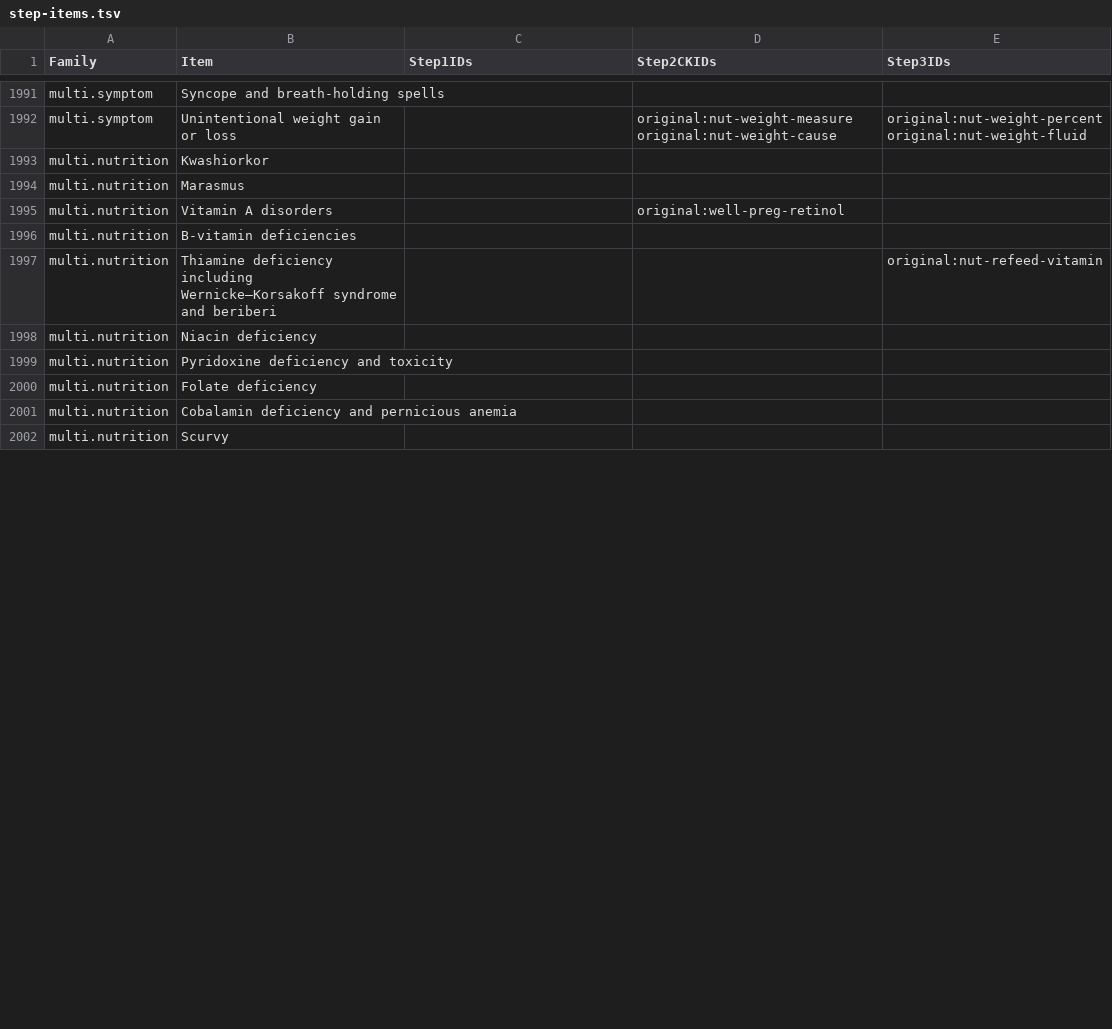
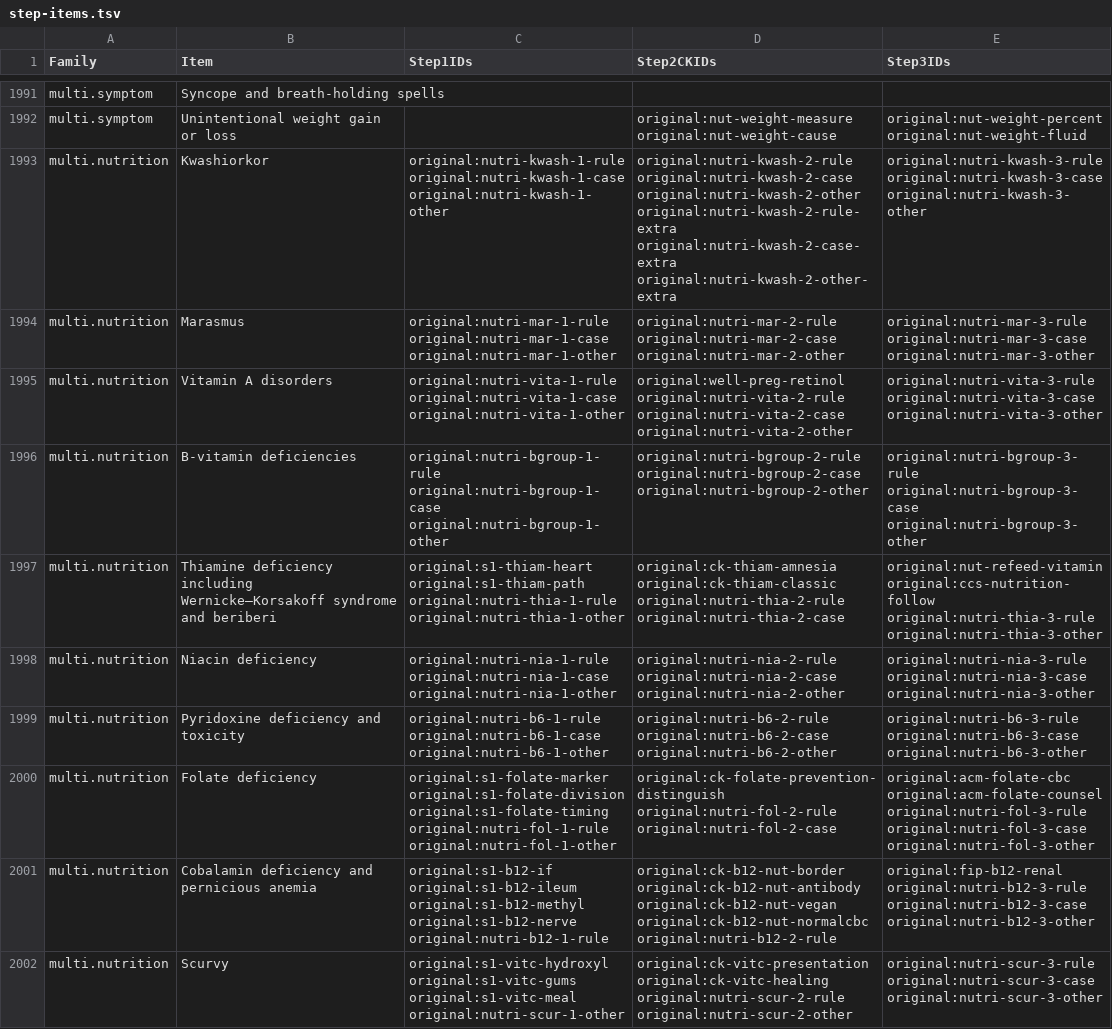
Before and after one commit to bionicles/anki, a TSV file: decks/mcat-usmle/step-items.tsv, drawn as a sheet; only a part is shown, gaps mark what is left out; the diff covers the shown part only.

Commit message:
Add clinical nutrition practice sequences for every USMLE Step

```diff
--- a/decks/mcat-usmle/step-items.tsv
+++ b/decks/mcat-usmle/step-items.tsv
@@ -1992,11 +1992,11 @@ multi.symptom	Syncope and breath-holding spells
 multi.symptom	Unintentional weight gain or loss		original:nut-weight-measure original:nut-weight-cause	original:nut-weight-percent original:nut-weight-fluid
-multi.nutrition	Kwashiorkor			
-multi.nutrition	Marasmus			
-multi.nutrition	Vitamin A disorders		original:well-preg-retinol	
-multi.nutrition	B-vitamin deficiencies			
-multi.nutrition	Thiamine deficiency including Wernicke–Korsakoff syndrome and beriberi			original:nut-refeed-vitamin
-multi.nutrition	Niacin deficiency			
-multi.nutrition	Pyridoxine deficiency and toxicity			
-multi.nutrition	Folate deficiency			
-multi.nutrition	Cobalamin deficiency and pernicious anemia			
-multi.nutrition	Scurvy			
+multi.nutrition	Kwashiorkor	original:nutri-kwash-1-rule original:nutri-kwash-1-case original:nutri-kwash-1-other	original:nutri-kwash-2-rule original:nutri-kwash-2-case original:nutri-kwash-2-other original:nutri-kwash-2-rule-extra original:nutri-kwash-2-case-extra original:nutri-kwash-2-other-extra	original:nutri-kwash-3-rule original:nutri-kwash-3-case original:nutri-kwash-3-other
+multi.nutrition	Marasmus	original:nutri-mar-1-rule original:nutri-mar-1-case original:nutri-mar-1-other	original:nutri-mar-2-rule original:nutri-mar-2-case original:nutri-mar-2-other	original:nutri-mar-3-rule original:nutri-mar-3-case original:nutri-mar-3-other
+multi.nutrition	Vitamin A disorders	original:nutri-vita-1-rule original:nutri-vita-1-case original:nutri-vita-1-other	original:well-preg-retinol original:nutri-vita-2-rule original:nutri-vita-2-case original:nutri-vita-2-other	original:nutri-vita-3-rule original:nutri-vita-3-case original:nutri-vita-3-other
+multi.nutrition	B-vitamin deficiencies	original:nutri-bgroup-1-rule original:nutri-bgroup-1-case original:nutri-bgroup-1-other	original:nutri-bgroup-2-rule original:nutri-bgroup-2-case original:nutri-bgroup-2-other	original:nutri-bgroup-3-rule original:nutri-bgroup-3-case original:nutri-bgroup-3-other
+multi.nutrition	Thiamine deficiency including Wernicke–Korsakoff syndrome and beriberi	original:s1-thiam-heart original:s1-thiam-path original:nutri-thia-1-rule original:nutri-thia-1-other	original:ck-thiam-amnesia original:ck-thiam-classic original:nutri-thia-2-rule original:nutri-thia-2-case	original:nut-refeed-vitamin original:ccs-nutrition-follow original:nutri-thia-3-rule original:nutri-thia-3-other
+multi.nutrition	Niacin deficiency	original:nutri-nia-1-rule original:nutri-nia-1-case original:nutri-nia-1-other	original:nutri-nia-2-rule original:nutri-nia-2-case original:nutri-nia-2-other	original:nutri-nia-3-rule original:nutri-nia-3-case original:nutri-nia-3-other
+multi.nutrition	Pyridoxine deficiency and toxicity	original:nutri-b6-1-rule original:nutri-b6-1-case original:nutri-b6-1-other	original:nutri-b6-2-rule original:nutri-b6-2-case original:nutri-b6-2-other	original:nutri-b6-3-rule original:nutri-b6-3-case original:nutri-b6-3-other
+multi.nutrition	Folate deficiency	original:s1-folate-marker original:s1-folate-division original:s1-folate-timing original:nutri-fol-1-rule original:nutri-fol-1-other	original:ck-folate-prevention-distinguish original:nutri-fol-2-rule original:nutri-fol-2-case	original:acm-folate-cbc original:acm-folate-counsel original:nutri-fol-3-rule original:nutri-fol-3-case original:nutri-fol-3-other
+multi.nutrition	Cobalamin deficiency and pernicious anemia	original:s1-b12-if original:s1-b12-ileum original:s1-b12-methyl original:s1-b12-nerve original:nutri-b12-1-rule	original:ck-b12-nut-border original:ck-b12-nut-antibody original:ck-b12-nut-vegan original:ck-b12-nut-normalcbc original:nutri-b12-2-rule	original:fip-b12-renal original:nutri-b12-3-rule original:nutri-b12-3-case original:nutri-b12-3-other
+multi.nutrition	Scurvy	original:s1-vitc-hydroxyl original:s1-vitc-gums original:s1-vitc-meal original:nutri-scur-1-other	original:ck-vitc-presentation original:ck-vitc-healing original:nutri-scur-2-rule original:nutri-scur-2-other	original:nutri-scur-3-rule original:nutri-scur-3-case original:nutri-scur-3-other
```
Also changed, not shown: 21 edited cells elsewhere in this file, decks/mcat-usmle/step-families.tsv, 27 other files.
